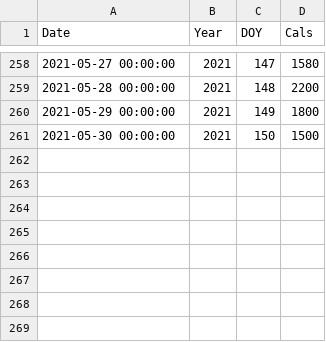
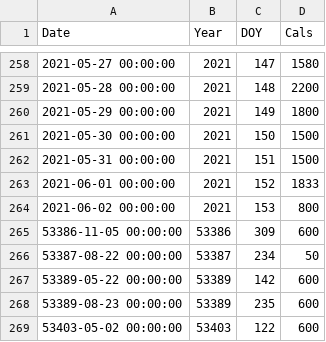
Before and after one commit to llee454/arf-utils, a CSV file: arf-backend/exports/daily_cals.csv, drawn as a sheet; only a part is shown, gaps mark what is left out; the diff names each change by its address in the sheet, - before the commit and + after, or states it on an @@ line.

Commit message:
updated arf backend database

```diff
--- a/arf-backend/exports/daily_cals.csv
+++ b/arf-backend/exports/daily_cals.csv
+row 262: 2021-05-31 00:00:00 | 2021 | 151 | 1500
+row 263: 2021-06-01 00:00:00 | 2021 | 152 | 1833
+row 264: 2021-06-02 00:00:00 | 2021 | 153 | 800
+row 265: 53386-11-05 00:00:00 | 53386 | 309 | 600
+row 266: 53387-08-22 00:00:00 | 53387 | 234 | 50
+row 267: 53389-05-22 00:00:00 | 53389 | 142 | 600
+row 268: 53389-08-23 00:00:00 | 53389 | 235 | 600
+row 269: 53403-05-02 00:00:00 | 53403 | 122 | 600
```
Also changed, not shown: arf-backend/exports/weight.csv, 3 other files.
